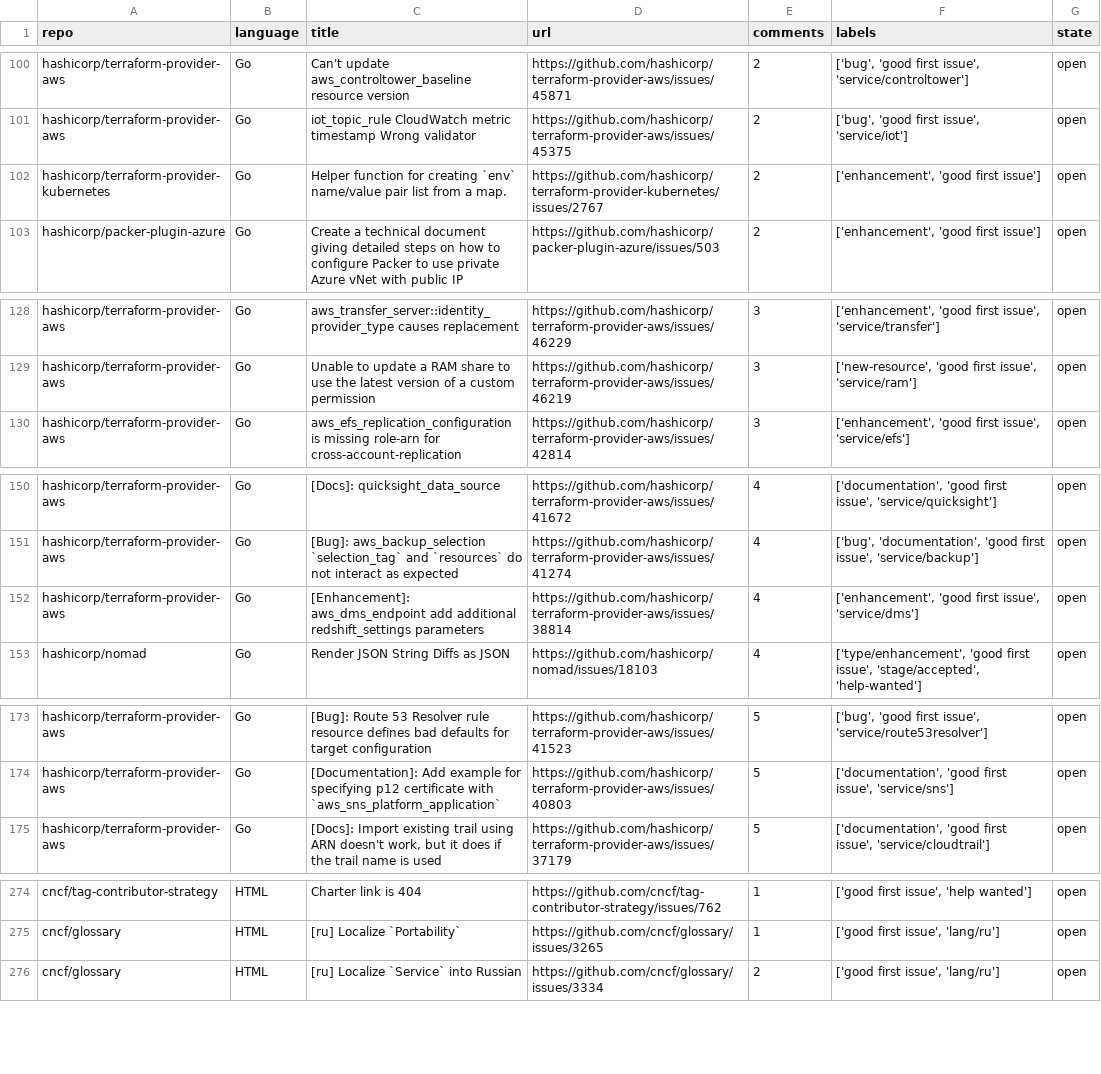
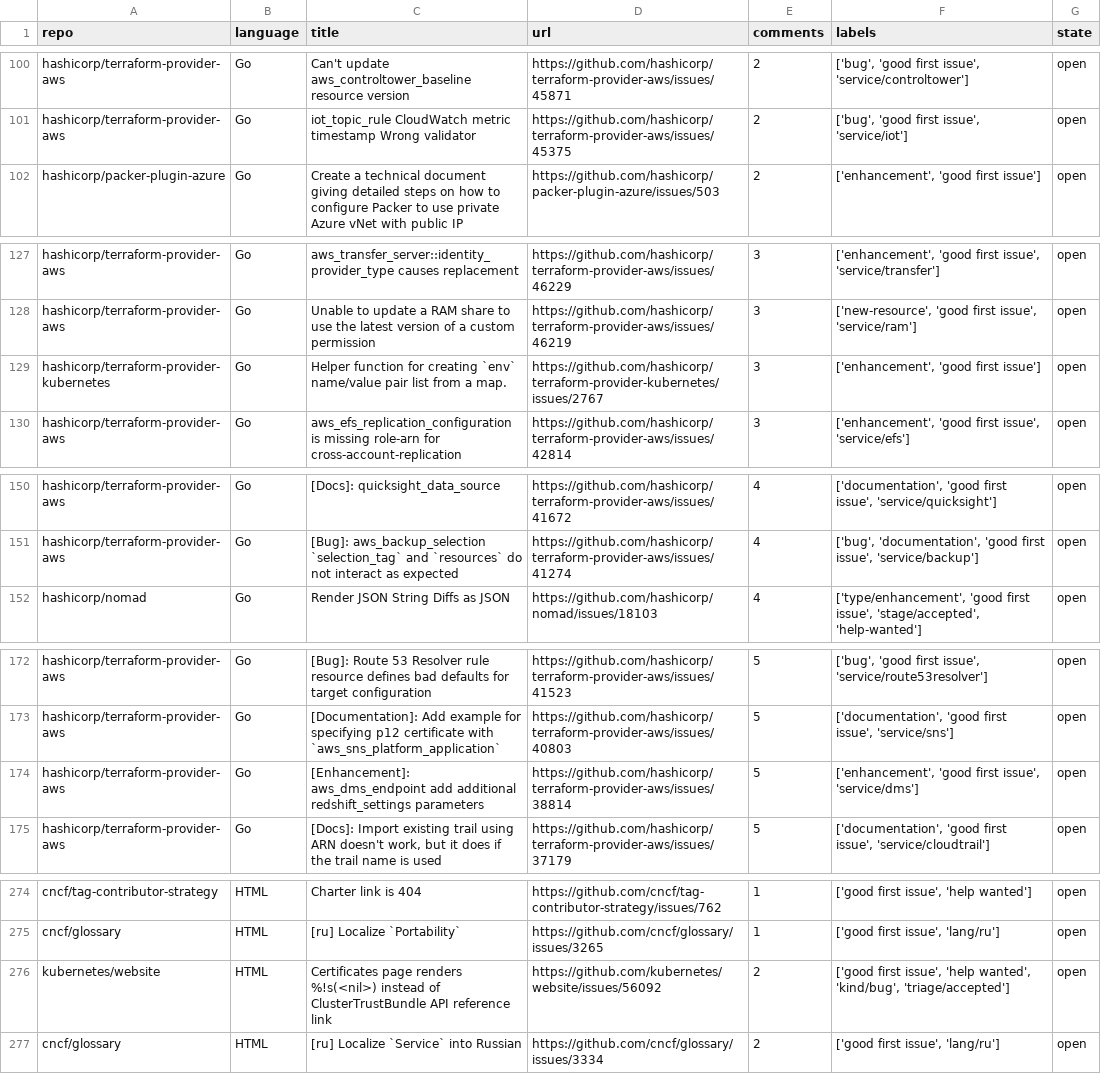
Before and after one commit to drkrillo/good-first-issues, a CSV file: good_first_issues.csv, drawn as a sheet; only a part is shown, gaps mark what is left out; removed rows and columns are numbered as before the commit, all else as after; the diff covers the shown part only; the diff names each change by its address in the sheet, - before the commit and + after, or states it on an @@ line.

```diff
--- a/good_first_issues.csv
+++ b/good_first_issues.csv
-row 102: hashicorp/terraform-provider-kubernetes | Go | Helper function for creating `env` name/value pair list from a map. | https://github.com/hashicorp/terraform-provider-kubernetes/issues/2767 | 2 | ['enhancement', 'good first issue'] | open
+row 129: hashicorp/terraform-provider-kubernetes | Go | Helper function for creating `env` name/value pair list from a map. | https://github.com/hashicorp/terraform-provider-kubernetes/issues/2767 | 3 | ['enhancement', 'good first issue'] | open
-row 152: hashicorp/terraform-provider-aws | Go | [Enhancement]: aws_dms_endpoint add additional redshift_settings parameters | https://github.com/hashicorp/terraform-provider-aws/issues/38814 | 4 | ['enhancement', 'good first issue', 'service/dms'] | open
+row 174: hashicorp/terraform-provider-aws | Go | [Enhancement]: aws_dms_endpoint add additional redshift_settings parameters | https://github.com/hashicorp/terraform-provider-aws/issues/38814 | 5 | ['enhancement', 'good first issue', 'service/dms'] | open
+row 276: kubernetes/website | HTML | Certificates page renders %!s(<nil>) instead of ClusterTrustBundle API reference link | https://github.com/kubernetes/website/issues/56092 | 2 | ['good first issue', 'help wanted', 'kind/bug', 'triage/accepted'] | open
```
Also changed, not shown: 6 added rows, 7 removed rows and 3 edited cells elsewhere in this file, 1 other file.
